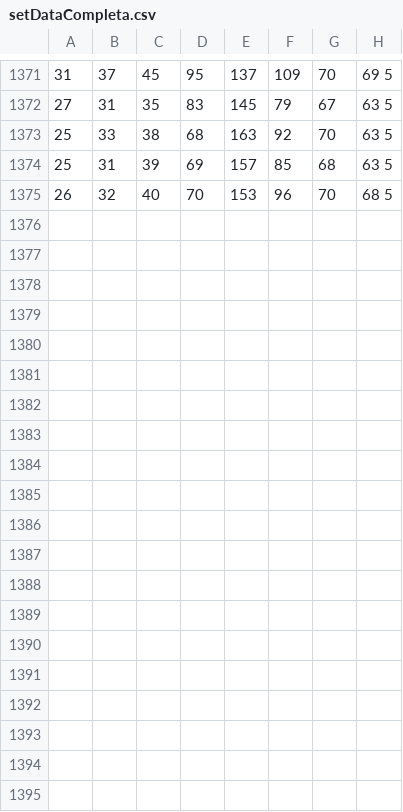
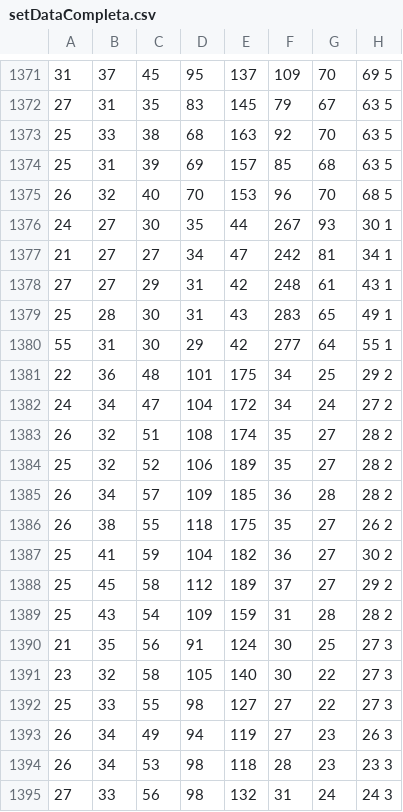
Before and after one commit to Jonathan-GC/armBand, a CSV file: setDataCompleta.csv, drawn as a sheet; only a part is shown, gaps mark what is left out.

```diff
--- a/setDataCompleta.csv
+++ b/setDataCompleta.csv
@@ -1375 +1375,21 @@
 26, 32, 40, 70, 153, 96, 70, 68	5
+24, 27, 30, 35, 44, 267, 93, 30	1
+21, 27, 27, 34, 47, 242, 81, 34	1
+27, 27, 29, 31, 42, 248, 61, 43	1
+25, 28, 30, 31, 43, 283, 65, 49	1
+55, 31, 30, 29, 42, 277, 64, 55	1
+22, 36, 48, 101, 175, 34, 25, 29	2
+24, 34, 47, 104, 172, 34, 24, 27	2
+26, 32, 51, 108, 174, 35, 27, 28	2
+25, 32, 52, 106, 189, 35, 27, 28	2
+26, 34, 57, 109, 185, 36, 28, 28	2
+26, 38, 55, 118, 175, 35, 27, 26	2
+25, 41, 59, 104, 182, 36, 27, 30	2
+25, 45, 58, 112, 189, 37, 27, 29	2
+25, 43, 54, 109, 159, 31, 28, 28	2
+21, 35, 56, 91, 124, 30, 25, 27	3
+23, 32, 58, 105, 140, 30, 22, 27	3
+25, 33, 55, 98, 127, 27, 22, 27	3
+26, 34, 49, 94, 119, 27, 23, 26	3
+26, 34, 53, 98, 118, 28, 23, 23	3
+27, 33, 56, 98, 132, 31, 24, 24	3
```
Also changed, not shown: 4 other files.
